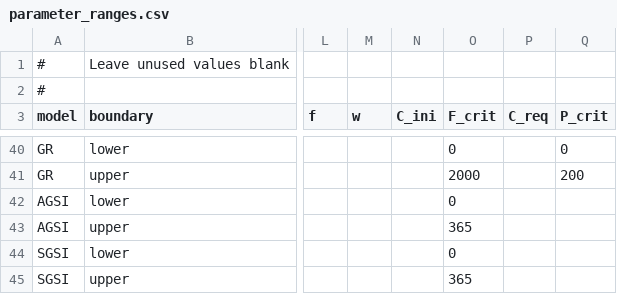
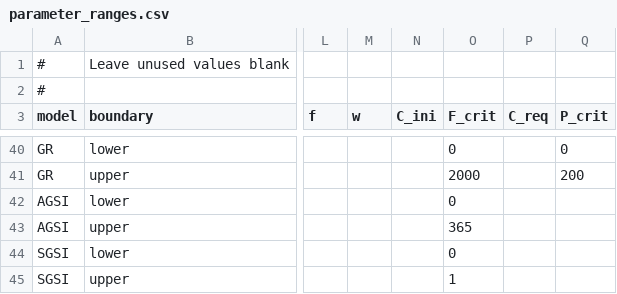
Before and after one commit to bluegreen-labs/phenor, a CSV file: inst/extdata/parameter_ranges.csv, drawn as a sheet; only a part is shown, gaps mark what is left out; the diff names each change by its address in the sheet, - before the commit and + after, or states it on an @@ line.

Commit message:
change parameter range

```diff
--- a/inst/extdata/parameter_ranges.csv
+++ b/inst/extdata/parameter_ranges.csv
-O45 (F_crit): 365
+O45 (F_crit): 1
```
